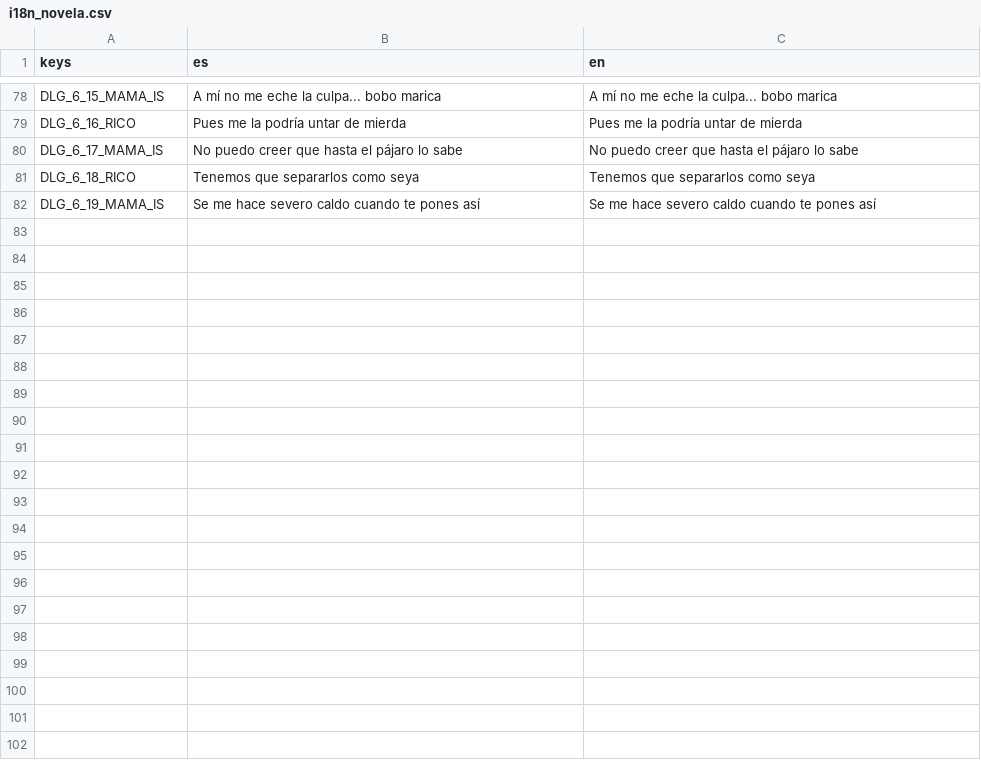
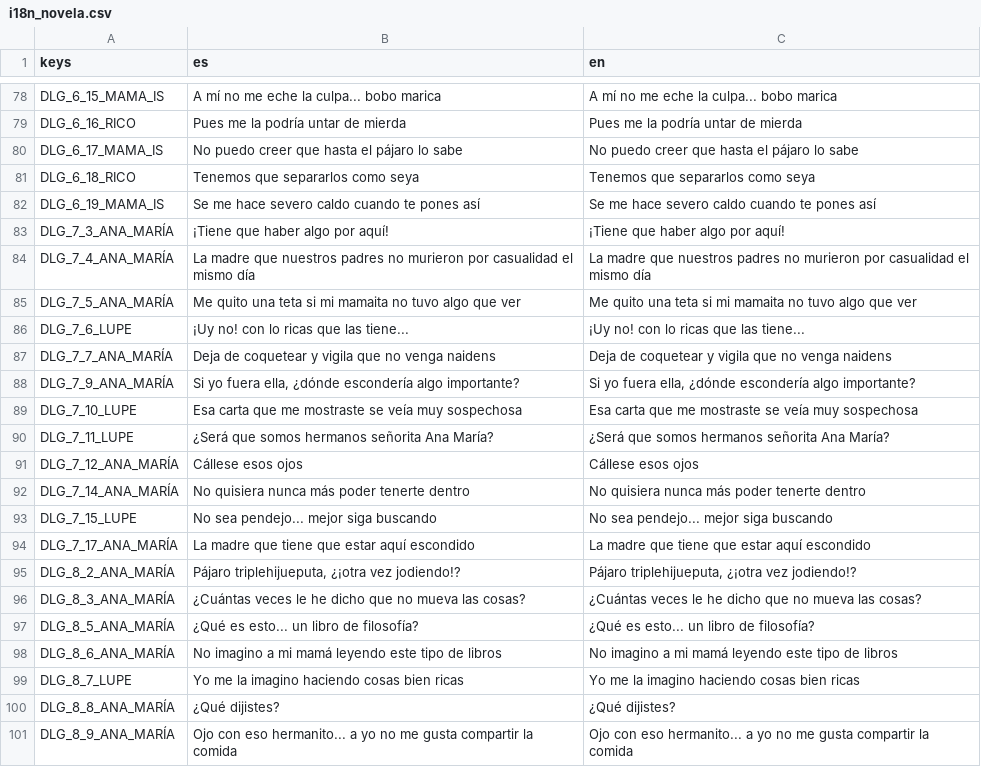
Before and after one commit to Perro-Viejo/ElPajaroQuemamais, a CSV file: assets/localization/i18n_novela.csv, drawn as a sheet; only a part is shown, gaps mark what is left out; the diff covers the shown part only; the diff names each change by its address in the sheet, - before the commit and + after, or states it on an @@ line.

```diff
--- a/assets/localization/i18n_novela.csv
+++ b/assets/localization/i18n_novela.csv
+row 83: DLG_7_3_ANA_MARÍA | ¡Tiene que haber algo por aquí! | ¡Tiene que haber algo por aquí!
+row 84: DLG_7_4_ANA_MARÍA | La madre que nuestros padres no murieron por casualidad el mismo día | La madre que nuestros padres no murieron por casualidad el mismo día
+row 85: DLG_7_5_ANA_MARÍA | Me quito una teta si mi mamaita no tuvo algo que ver | Me quito una teta si mi mamaita no tuvo algo que ver
+row 86: DLG_7_6_LUPE | ¡Uy no! con lo ricas que las tiene... | ¡Uy no! con lo ricas que las tiene...
+row 87: DLG_7_7_ANA_MARÍA | Deja de coquetear y vigila que no venga naidens | Deja de coquetear y vigila que no venga naidens
+row 88: DLG_7_9_ANA_MARÍA | Si yo fuera ella, ¿dónde escondería algo importante? | Si yo fuera ella, ¿dónde escondería algo importante?
+row 89: DLG_7_10_LUPE | Esa carta que me mostraste se veía muy sospechosa | Esa carta que me mostraste se veía muy sospechosa
+row 90: DLG_7_11_LUPE | ¿Será que somos hermanos señorita Ana María? | ¿Será que somos hermanos señorita Ana María?
+row 91: DLG_7_12_ANA_MARÍA | Cállese esos ojos | Cállese esos ojos
+row 92: DLG_7_14_ANA_MARÍA | No quisiera nunca más poder tenerte dentro | No quisiera nunca más poder tenerte dentro
+row 93: DLG_7_15_LUPE | No sea pendejo... mejor siga buscando | No sea pendejo... mejor siga buscando
+row 94: DLG_7_17_ANA_MARÍA | La madre que tiene que estar aquí escondido | La madre que tiene que estar aquí escondido
+row 95: DLG_8_2_ANA_MARÍA | Pájaro triplehijueputa, ¿¡otra vez jodiendo!? | Pájaro triplehijueputa, ¿¡otra vez jodiendo!?
+row 96: DLG_8_3_ANA_MARÍA | ¿Cuántas veces le he dicho que no mueva las cosas? | ¿Cuántas veces le he dicho que no mueva las cosas?
+row 97: DLG_8_5_ANA_MARÍA | ¿Qué es esto... un libro de filosofía? | ¿Qué es esto... un libro de filosofía?
+row 98: DLG_8_6_ANA_MARÍA | No imagino a mi mamá leyendo este tipo de libros | No imagino a mi mamá leyendo este tipo de libros
+row 99: DLG_8_7_LUPE | Yo me la imagino haciendo cosas bien ricas | Yo me la imagino haciendo cosas bien ricas
+row 100: DLG_8_8_ANA_MARÍA | ¿Qué dijistes? | ¿Qué dijistes?
+row 101: DLG_8_9_ANA_MARÍA | Ojo con eso hermanito... a yo no me gusta compartir la comida | Ojo con eso hermanito... a yo no me gusta compartir la comida
```
Also changed, not shown: 10 added rows and 1 moved row elsewhere in this file, assets/localization/localization.csv, 8 other files.
